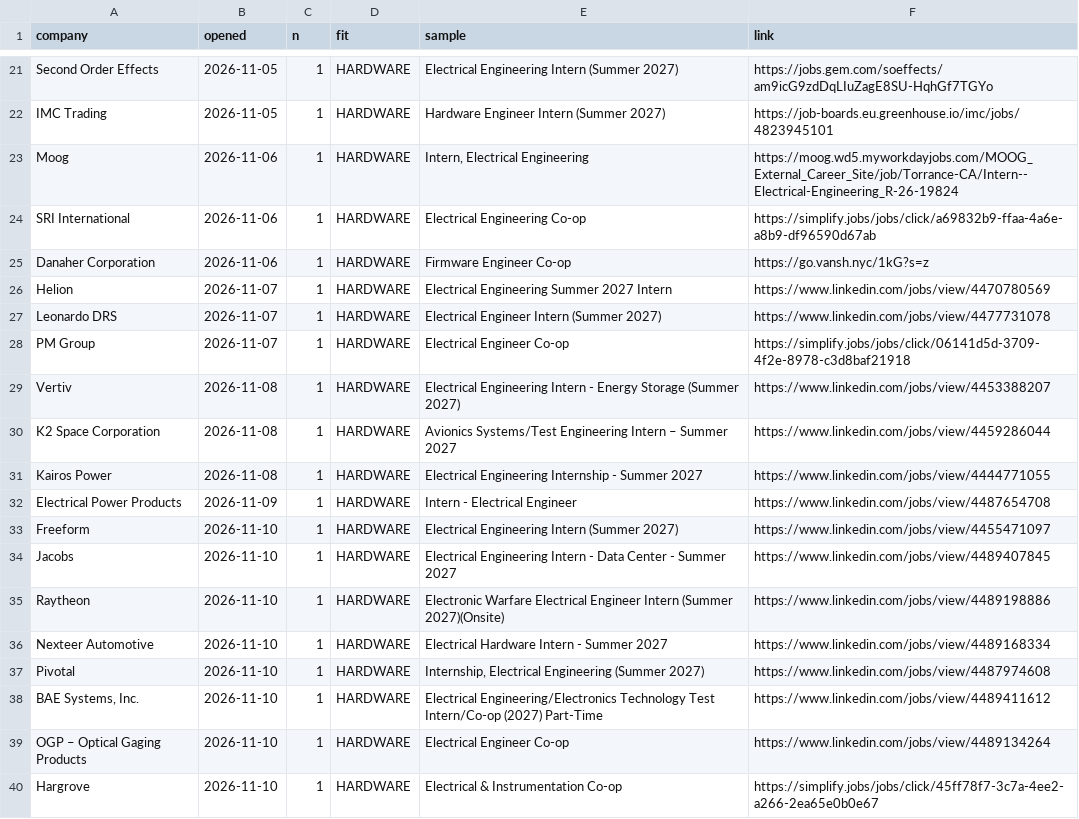
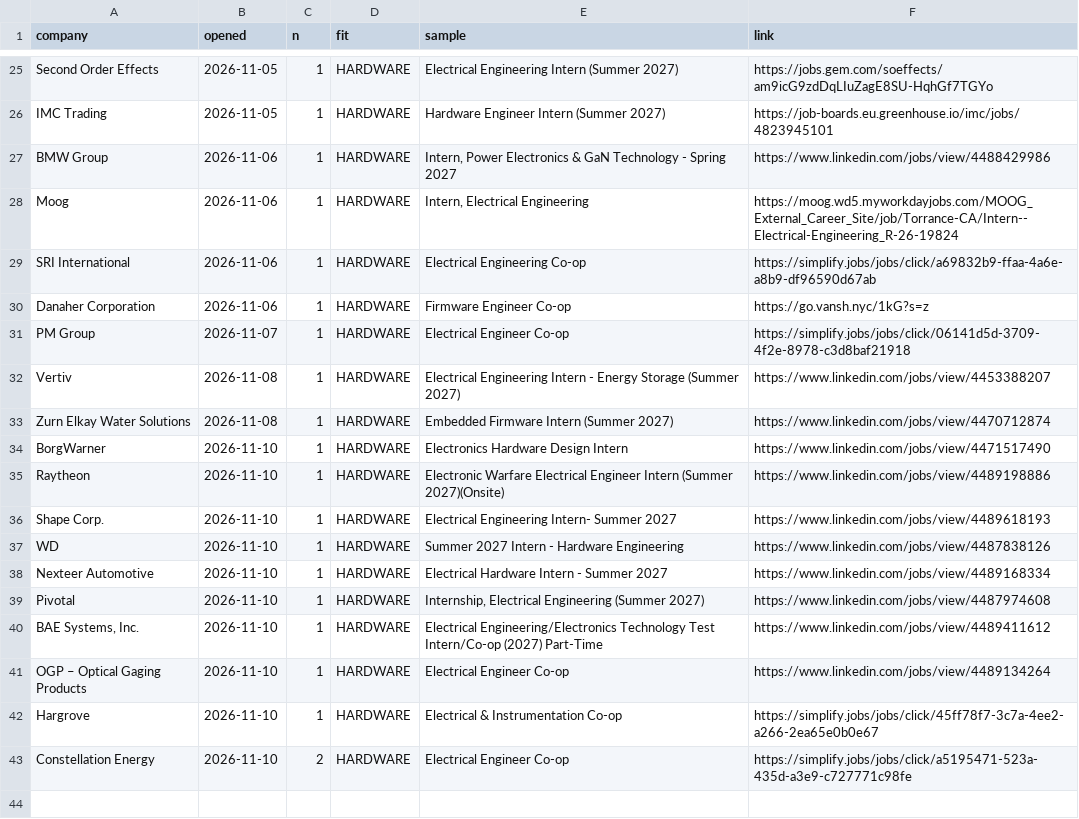
Before and after one commit to hrisheekmust-blip/coop-scraper, a CSV file: data/openings.csv, drawn as a sheet; only a part is shown, gaps mark what is left out; the shorter side is filled out with more unchanged rows; the diff covers the shown part only.

```diff
--- a/data/openings.csv
+++ b/data/openings.csv
@@ -22,2 +26,3 @@ Second Order Effects,2026-11-05,1,HARDWARE,Electrical Engineering Intern (Summer
 IMC Trading,2026-11-05,1,HARDWARE,Hardware Engineer Intern (Summer 2027),https://job-boards.eu.greenhouse.io/imc/jobs/4823945101
+BMW Group,2026-11-06,1,HARDWARE,"Intern, Power Electronics & GaN Technology - Spring 2027",https://www.linkedin.com/jobs/view/4488429986
 Moog,2026-11-06,1,HARDWARE,"Intern, Electrical Engineering",https://moog.wd5.myworkdayjobs.com/MOOG_External_Career_Site/job/Torrance-CA/Intern--Electrical-Engineering_R-26-19824
@@ -25,12 +30,9 @@ SRI International,2026-11-06,1,HARDWARE,Electrical Engineering Co-op,https://sim
 Danaher Corporation,2026-11-06,1,HARDWARE,Firmware Engineer Co-op,https://go.vansh.nyc/1kG?s=z
-Helion,2026-11-07,1,HARDWARE,Electrical Engineering Summer 2027 Intern,https://www.linkedin.com/jobs/view/4470780569
-Leonardo DRS,2026-11-07,1,HARDWARE,Electrical Engineer Intern (Summer 2027),https://www.linkedin.com/jobs/view/4477731078
 PM Group,2026-11-07,1,HARDWARE,Electrical Engineer Co-op,https://simplify.jobs/jobs/click/06141d5d-3709-4f2e-8978-c3d8baf21918
 Vertiv,2026-11-08,1,HARDWARE,Electrical Engineering Intern - Energy Storage (Summer 2027),https://www.linkedin.com/jobs/view/4453388207
-K2 Space Corporation,2026-11-08,1,HARDWARE,Avionics Systems/Test Engineering Intern – Summer 2027,https://www.linkedin.com/jobs/view/4459286044
-Kairos Power,2026-11-08,1,HARDWARE,Electrical Engineering Internship - Summer 2027,https://www.linkedin.com/jobs/view/4444771055
-Electrical Power Products,2026-11-09,1,HARDWARE,Intern - Electrical Engineer,https://www.linkedin.com/jobs/view/4487654708
-Freeform,2026-11-10,1,HARDWARE,Electrical Engineering Intern (Summer 2027),https://www.linkedin.com/jobs/view/4455471097
-Jacobs,2026-11-10,1,HARDWARE,Electrical Engineering Intern - Data Center - Summer 2027,https://www.linkedin.com/jobs/view/4489407845
+Zurn Elkay Water Solutions,2026-11-08,1,HARDWARE,Embedded Firmware Intern (Summer 2027),https://www.linkedin.com/jobs/view/4470712874
+BorgWarner,2026-11-10,1,HARDWARE,Electronics Hardware Design Intern,https://www.linkedin.com/jobs/view/4471517490
 Raytheon,2026-11-10,1,HARDWARE,Electronic Warfare Electrical Engineer Intern (Summer 2027)(Onsite),https://www.linkedin.com/jobs/view/4489198886
+Shape Corp.,2026-11-10,1,HARDWARE,Electrical Engineering Intern- Summer 2027,https://www.linkedin.com/jobs/view/4489618193
+WD,2026-11-10,1,HARDWARE,Summer 2027 Intern - Hardware Engineering,https://www.linkedin.com/jobs/view/4487838126
 Nexteer Automotive,2026-11-10,1,HARDWARE,Electrical Hardware Intern - Summer 2027,https://www.linkedin.com/jobs/view/4489168334
```
Also changed, not shown: 6 added rows, 2 removed rows and 1 edited cell elsewhere in this file, data/leads.csv, data/sheet.csv, 12 other files.
